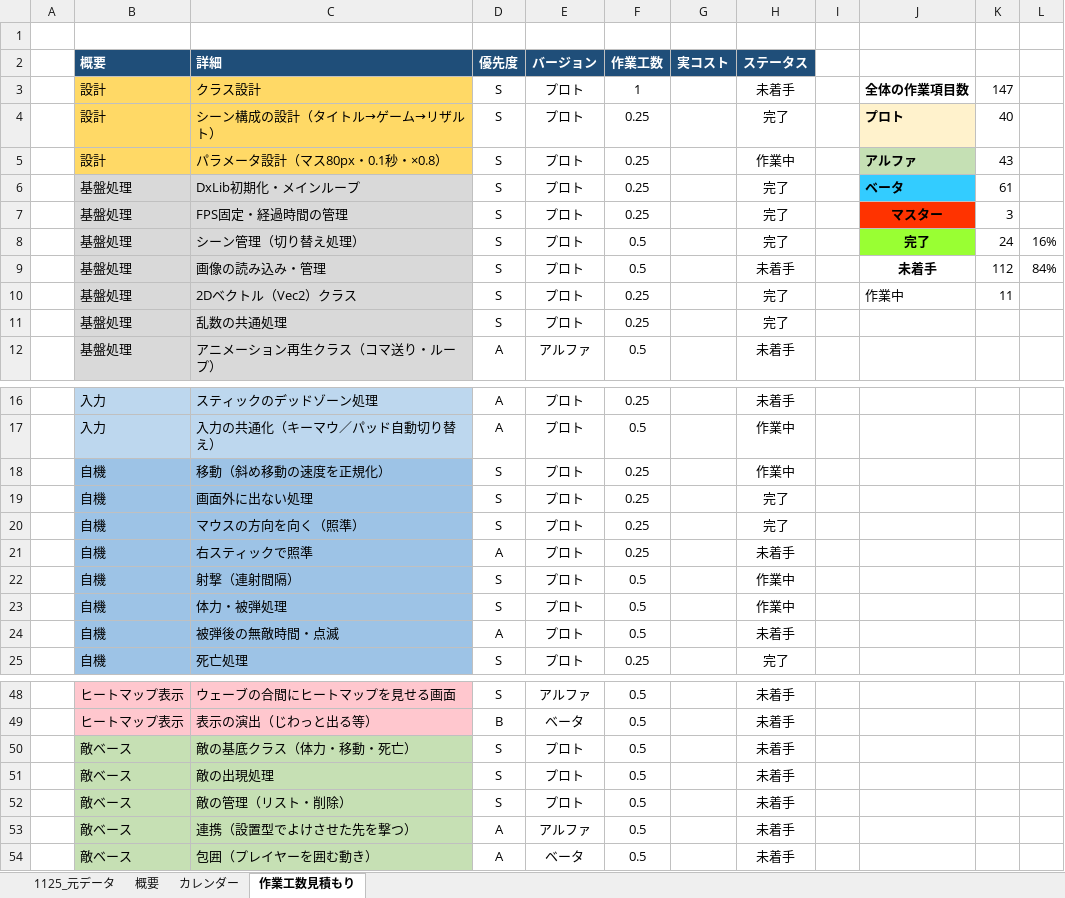
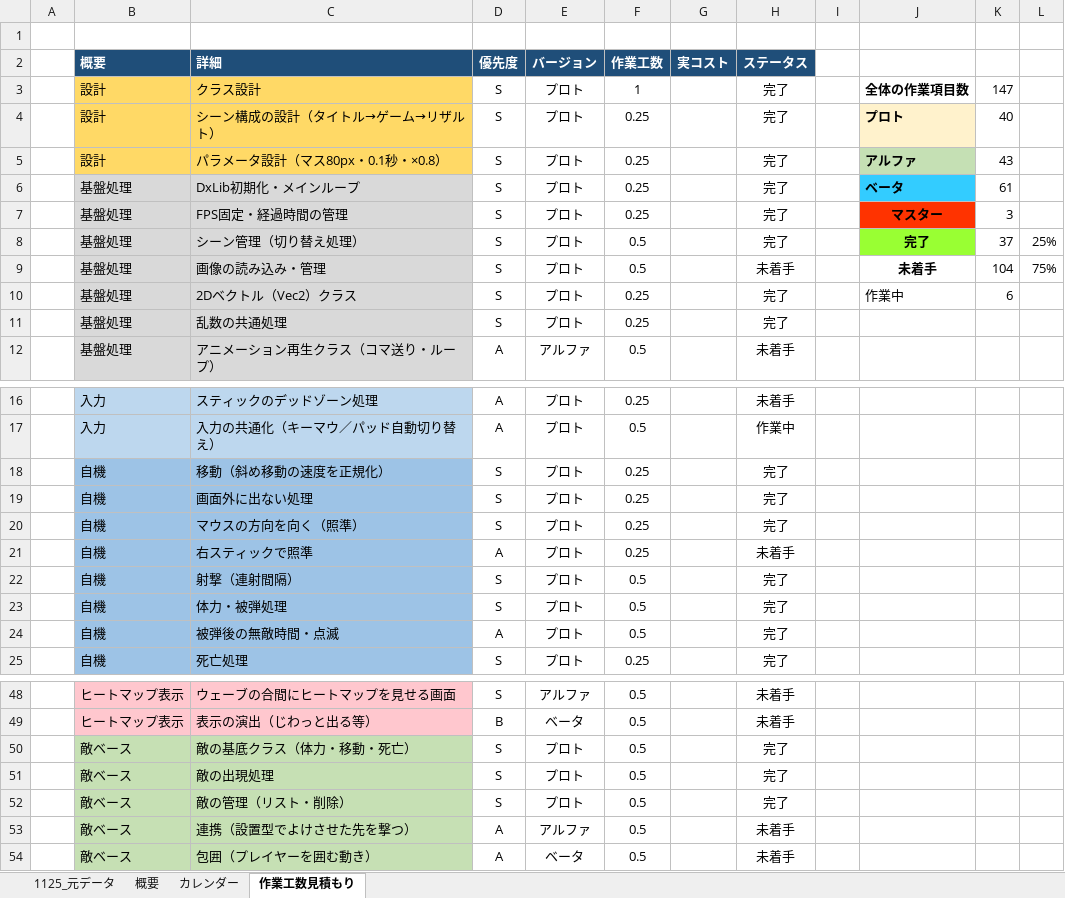
Before and after one commit to tamarikousei/KjinSeisaku, an Excel workbook: 玉利倖晟_コスト表 1.xlsx, sheet 作業工数見積もり, drawn as a sheet; only a part is shown, gaps mark what is left out; values as stored, in another font and other column widths than the file's, no borders; conditional formats not drawn; the diff covers the shown part only; the diff names each change by its address in the sheet, - before the commit and + after, or states it on an @@ line.

```diff
--- a/玉利倖晟_コスト表 1.xlsx (sheet 作業工数見積もり)
+++ b/玉利倖晟_コスト表 1.xlsx (sheet 作業工数見積もり)
-H3 (ステータス): 未着手
+H3 (ステータス): 完了
-H5 (ステータス): 作業中
+H5 (ステータス): 完了
-K8: 24
+K8: 37
-L8: 16%
+L8: 25%
-K9: 112
+K9: 104
-L9: 84%
+L9: 75%
-K10: 11
+K10: 6
-H18 (ステータス): 作業中
+H18 (ステータス): 完了
-H22:H23 (ステータス): 作業中
+H22:H23 (ステータス): 完了
-H24 (ステータス): 未着手
+H24 (ステータス): 完了
-H50:H52 (ステータス): 未着手
+H50:H52 (ステータス): 完了
```
Also changed, not shown: 4 edited cells elsewhere in this sheet, sheet 概要, sheet 1125_元データ, sheet カレンダー, 10 other files.
